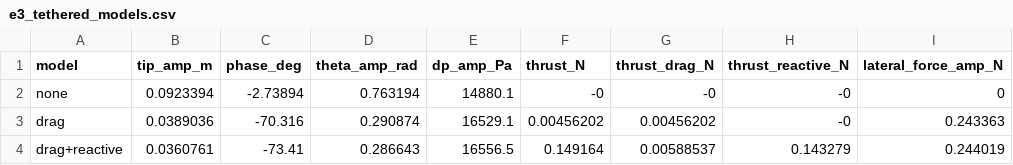
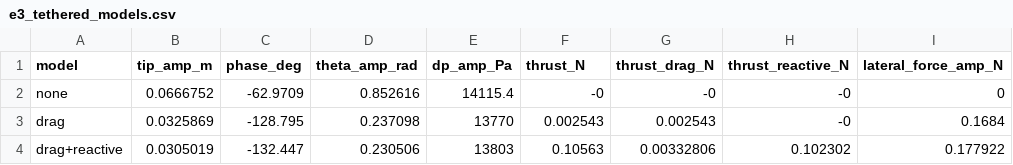
Before and after one commit to Botz-Limited/fish-sim-v0, a CSV file: fish_elastica_demo/results/e3_tethered_models.csv, drawn as a sheet.

```diff
--- a/fish_elastica_demo/results/e3_tethered_models.csv
+++ b/fish_elastica_demo/results/e3_tethered_models.csv
@@ -1,4 +1,4 @@
 model,tip_amp_m,phase_deg,theta_amp_rad,dp_amp_Pa,thrust_N,thrust_drag_N,thrust_reactive_N,lateral_force_amp_N
-none,0.0923394,-2.73894,0.763194,14880.1,-0,-0,-0,0
-drag,0.0389036,-70.316,0.290874,16529.1,0.00456202,0.00456202,-0,0.243363
-drag+reactive,0.0360761,-73.41,0.286643,16556.5,0.149164,0.00588537,0.143279,0.244019
+none,0.0666752,-62.9709,0.852616,14115.4,-0,-0,-0,0
+drag,0.0325869,-128.795,0.237098,13770,0.002543,0.002543,-0,0.1684
+drag+reactive,0.0305019,-132.447,0.230506,13803,0.10563,0.00332806,0.102302,0.177922
```
Also changed, not shown: fish_elastica_demo/results/e2_bend_vs_volume.csv, fish_elastica_demo/results/e2_internal_actuation.csv, 19 other files.
